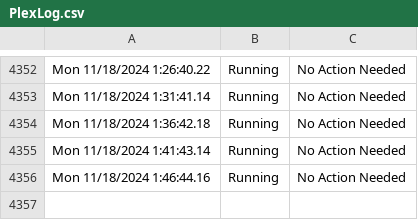
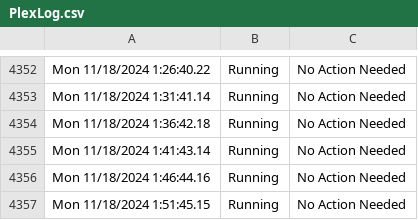
Before and after one commit to HoganV/StatusPage, a CSV file: PlexLog.csv, drawn as a sheet; only a part is shown, gaps mark what is left out; the diff names each change by its address in the sheet, - before the commit and + after, or states it on an @@ line.

Commit message:
Update PlexLog.csv with new log entries

```diff
--- a/PlexLog.csv
+++ b/PlexLog.csv
+row 4357: Mon 11/18/2024 1:51:45.15 | Running | No Action Needed
```
